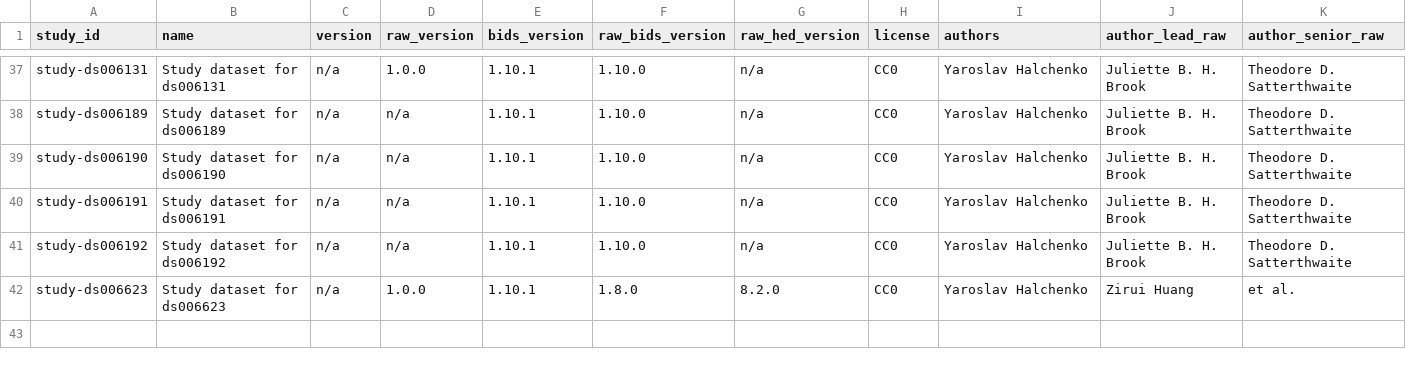
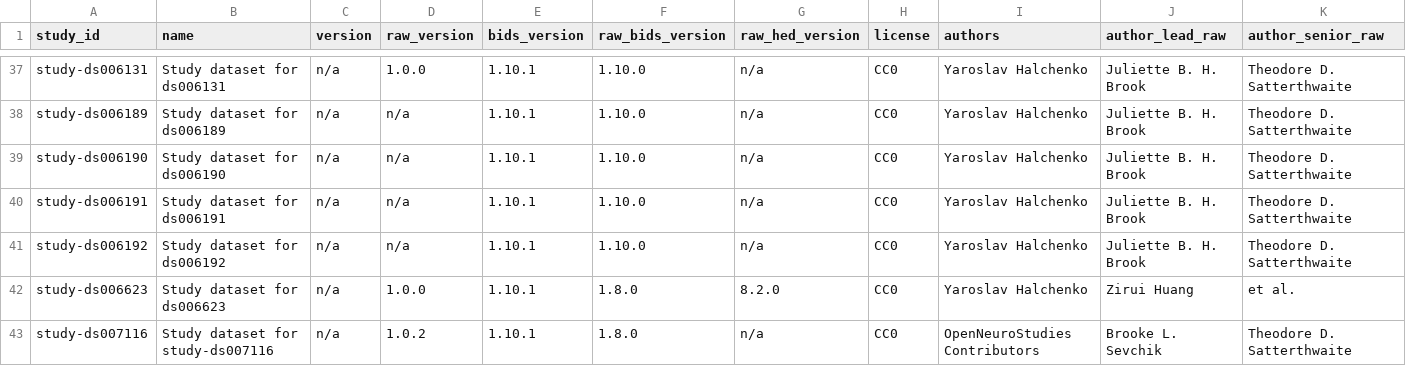
Before and after one commit to OpenNeuroStudies/OpenNeuroStudies, a TSV file: studies.tsv, drawn as a sheet; only a part is shown, gaps mark what is left out; rows hold the shown columns only; the diff names each change by its address in the sheet, - before the commit and + after, or states it on an @@ line.

Commit message:
Committing freshly added study-ds007116

```diff
--- a/studies.tsv
+++ b/studies.tsv
+row 43: study-ds007116 | Study dataset for study-ds007116 | n/a | 1.0.2 | 1.10.1 | 1.8.0 | n/a | CC0 | OpenNeuroStudies Contributors | Brooke L. Sevchik | Theodore D. Satterthwaite
```
